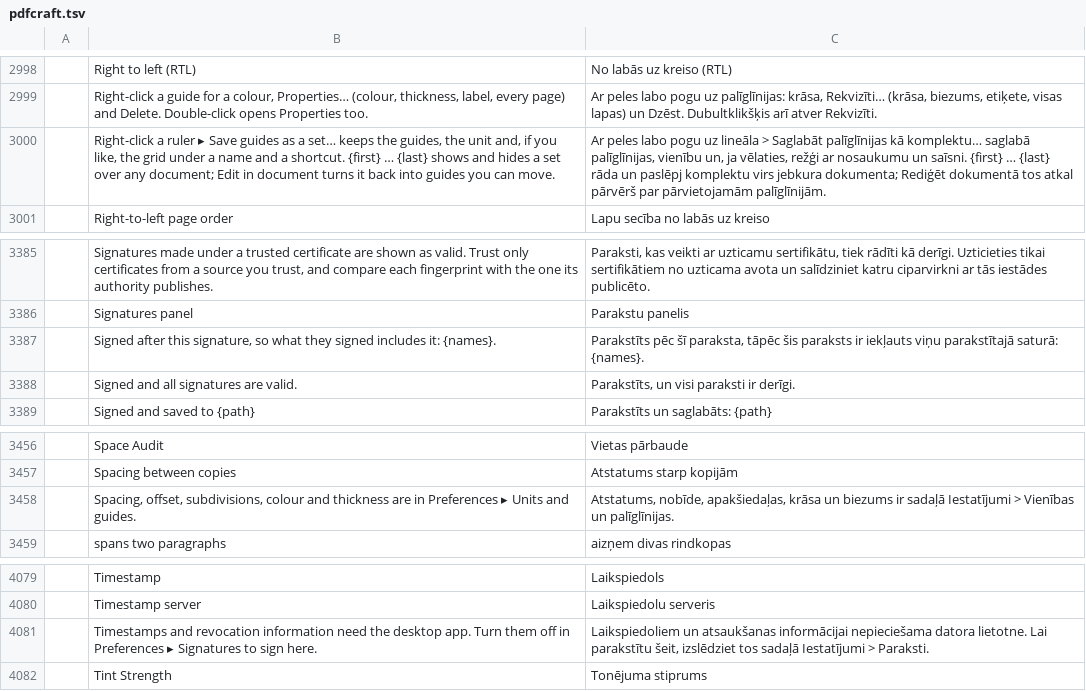
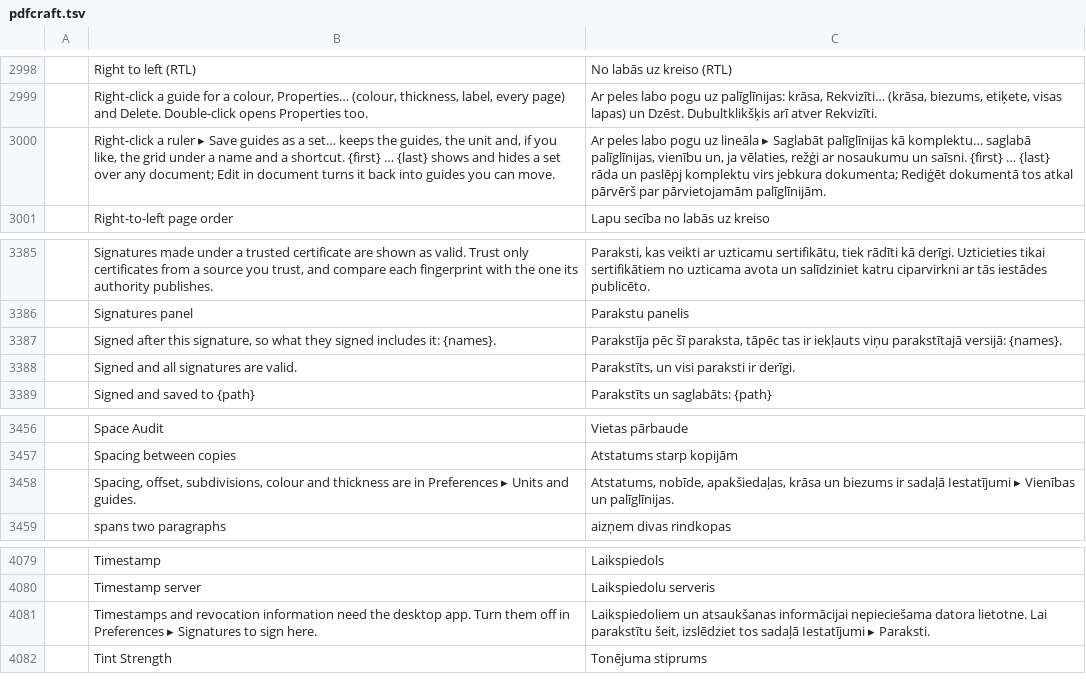
Before and after one commit to grigals/craft-i18n, a TSV file: locales/lv/pdfcraft.tsv, drawn as a sheet; only a part is shown, gaps mark what is left out; the diff covers the shown part only; the diff names each change by its address in the sheet, - before the commit and + after, or states it on an @@ line.

```diff
--- a/locales/lv/pdfcraft.tsv
+++ b/locales/lv/pdfcraft.tsv
-C3000: …uz lineāla > Saglabāt palīglīnijas…
+C3000: …uz lineāla ▸ Saglabāt palīglīnijas…
-C3387: Parakstīts pēc šī paraksta, tāpēc šis paraksts ir iekļauts viņu parakstītajā saturā: {names}.
+C3387: Parakstīja pēc šī paraksta, tāpēc tas ir iekļauts viņu parakstītajā versijā: {names}.
-C3458: …sadaļā Iestatījumi > Vienības un…
+C3458: …sadaļā Iestatījumi ▸ Vienības un…
-C4081: …sadaļā Iestatījumi > Paraksti.
+C4081: …sadaļā Iestatījumi ▸ Paraksti.
```
Also changed, not shown: 8 edited cells elsewhere in this file, locales/lv/common.tsv, locales/lv/wordcraft.tsv.
